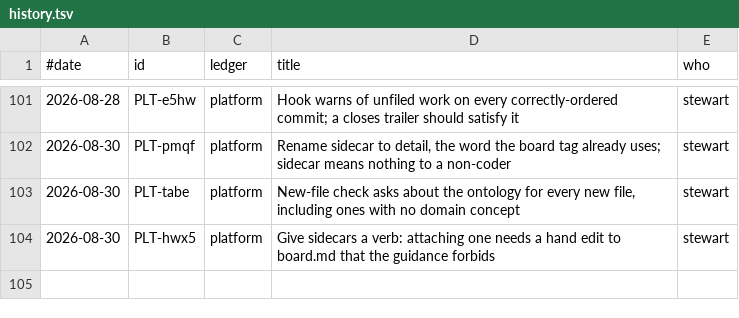
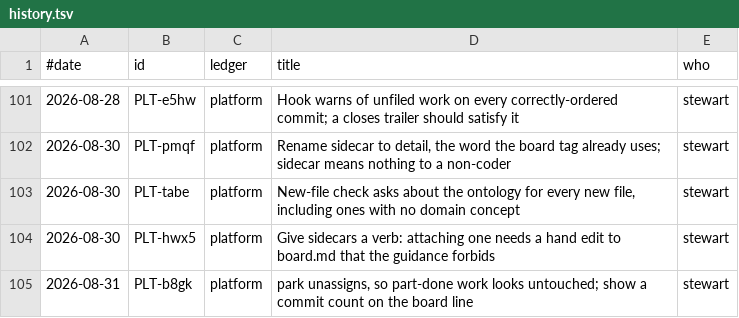
Before and after one commit to stewartmegaw/llmeep, a TSV file: llmeep/tasks/_tooling/history.tsv, drawn as a sheet; only a part is shown, gaps mark what is left out; the diff names each change by its address in the sheet, - before the commit and + after, or states it on an @@ line.

```diff
--- a/llmeep/tasks/_tooling/history.tsv
+++ b/llmeep/tasks/_tooling/history.tsv
+row 105: 2026-08-31 | PLT-b8gk | platform | park unassigns, so part-done work looks untouched; show a commit count on the board line | stewart
```
Also changed, not shown: 6 other files.
